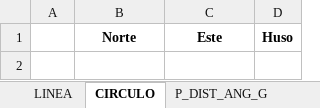
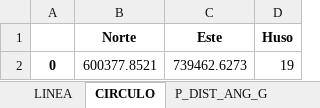
Before and after one commit to metantonio/map-draw, an Excel workbook: resultsUTM.xlsx, sheet CIRCULO, drawn as a sheet; values as stored, in another font and other column widths than the file's, no borders; the diff names each change by its address in the sheet, - before the commit and + after, or states it on an @@ line.

```diff
--- a/resultsUTM.xlsx (sheet CIRCULO)
+++ b/resultsUTM.xlsx (sheet CIRCULO)
+row 2: 0 | 600377.8521 | 739462.6273 | 19
```
Also changed, not shown: 2 other files.
